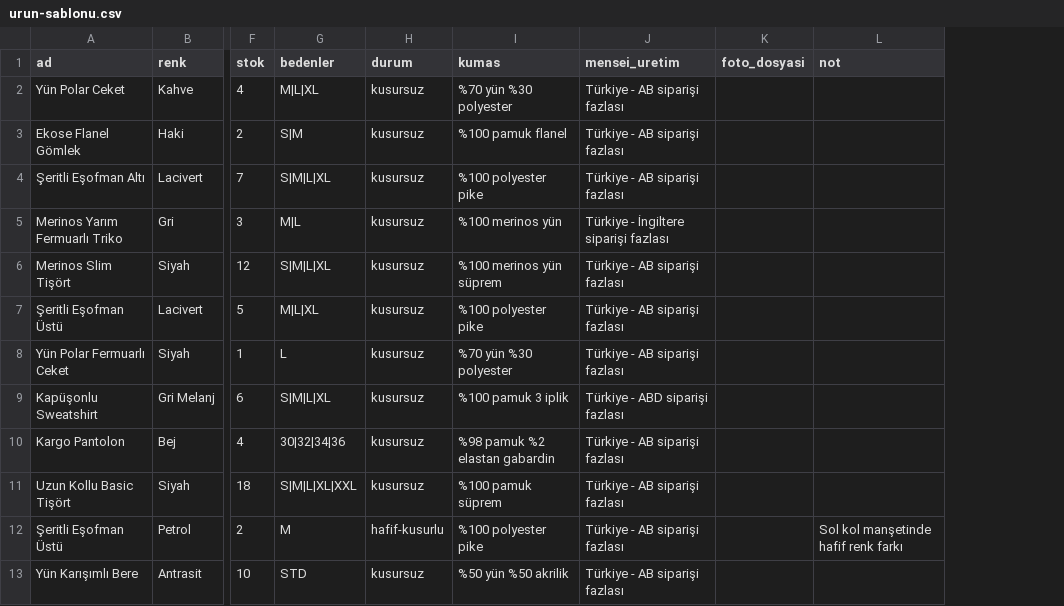
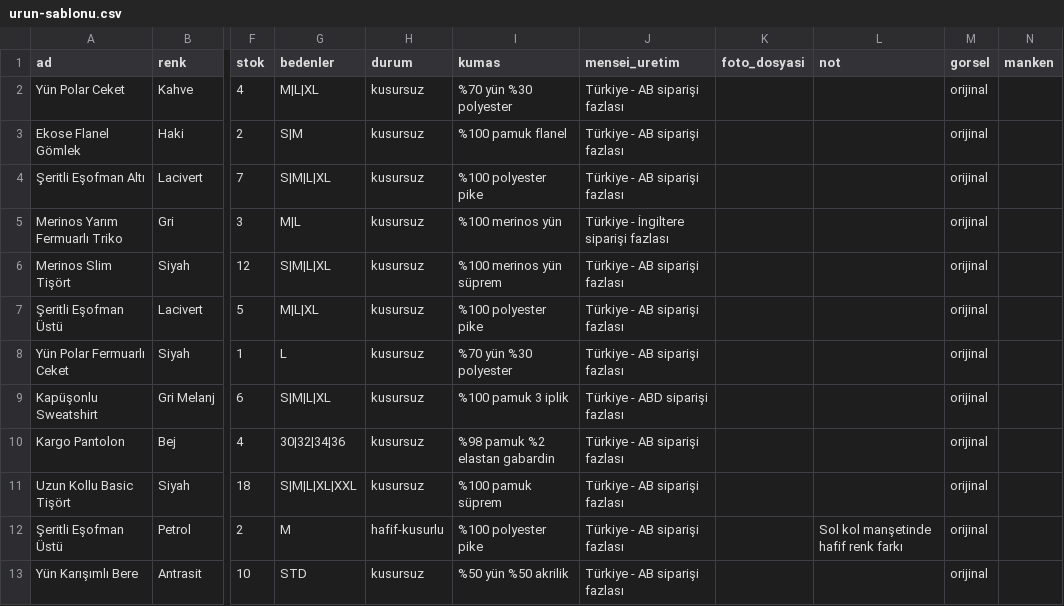
Before and after one commit to OsmanAks22/strale-studio, a CSV file: docs/products/urun-sablonu.csv, drawn as a sheet; only a part is shown, gaps mark what is left out; the diff names each change by its address in the sheet, - before the commit and + after, or states it on an @@ line.

```diff
--- a/docs/products/urun-sablonu.csv
+++ b/docs/products/urun-sablonu.csv
+column M (gorsel), rows 2-13: all orijinal
+column N (manken), empty
```
Also changed, not shown: 7 other files.
